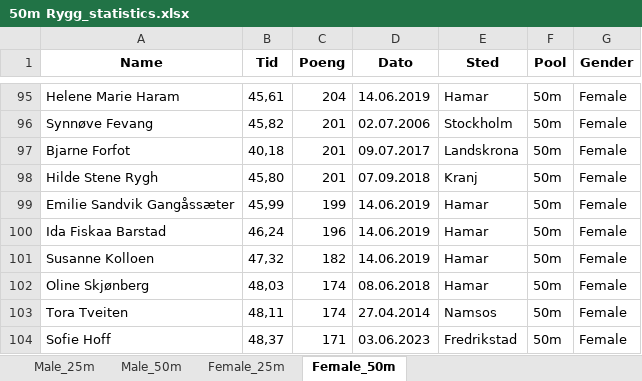
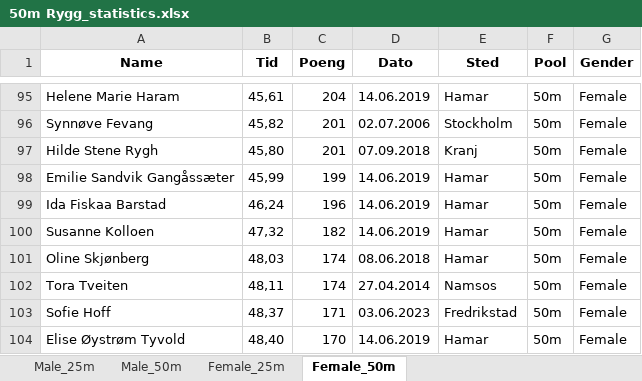
Before and after one commit to ingesqz/tslk, an Excel workbook: Statistics/50m Rygg_statistics.xlsx, sheet Female_50m, drawn as a sheet; only a part is shown, gaps mark what is left out; the shorter side is filled out with more unchanged rows; values as stored, in another font and other column widths than the file's, no borders; the diff names each change by its address in the sheet, - before the commit and + after, or states it on an @@ line.

Commit message:
Fix duplicate name issue and update gender identification - Standardize 'Solum Ole Peder Uthus' to 'Ole Peder Uthus Solum' - Add 'bjarne' to male names list - Consolidate duplicate entries for same person - Update all swimming event data with corrected names and gender identification - Regenerate website with fixes

```diff
--- a/Statistics/50m Rygg_statistics.xlsx (sheet Female_50m)
+++ b/Statistics/50m Rygg_statistics.xlsx (sheet Female_50m)
-row 97: Bjarne Forfot | 40,18 | 201 | 09.07.2017 | Landskrona | 50m | Female
```
Also changed, not shown: sheet Male_50m, sheet Female_25m, sheet Male_25m, Statistics/100m Fri_statistics.xlsx, Statistics/200m Medley_statistics.xlsx, 37 other files.
